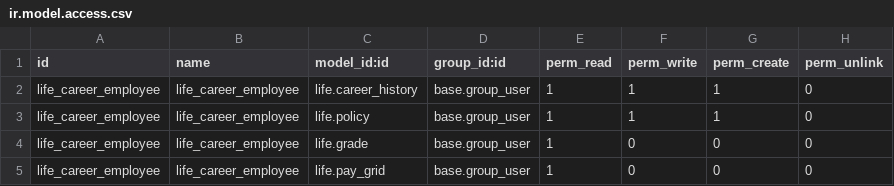
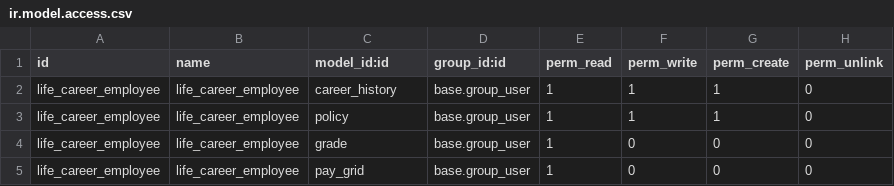
Before and after one commit to be-cloud-be/odoo-modules, a CSV file: life/security/ir.model.access.csv, drawn as a sheet.

Commit message:
add career history

```diff
--- a/life/security/ir.model.access.csv
+++ b/life/security/ir.model.access.csv
@@ -1,5 +1,5 @@
 id,name,model_id:id,group_id:id,perm_read,perm_write,perm_create,perm_unlink
-life_career_employee,life_career_employee,life.career_history,base.group_user,1,1,1,0
-life_career_employee,life_career_employee,life.policy,base.group_user,1,1,1,0
-life_career_employee,life_career_employee,life.grade,base.group_user,1,0,0,0
-life_career_employee,life_career_employee,life.pay_grid,base.group_user,1,0,0,0
+life_career_employee,life_career_employee,career_history,base.group_user,1,1,1,0
+life_career_employee,life_career_employee,policy,base.group_user,1,1,1,0
+life_career_employee,life_career_employee,grade,base.group_user,1,0,0,0
+life_career_employee,life_career_employee,pay_grid,base.group_user,1,0,0,0
```
